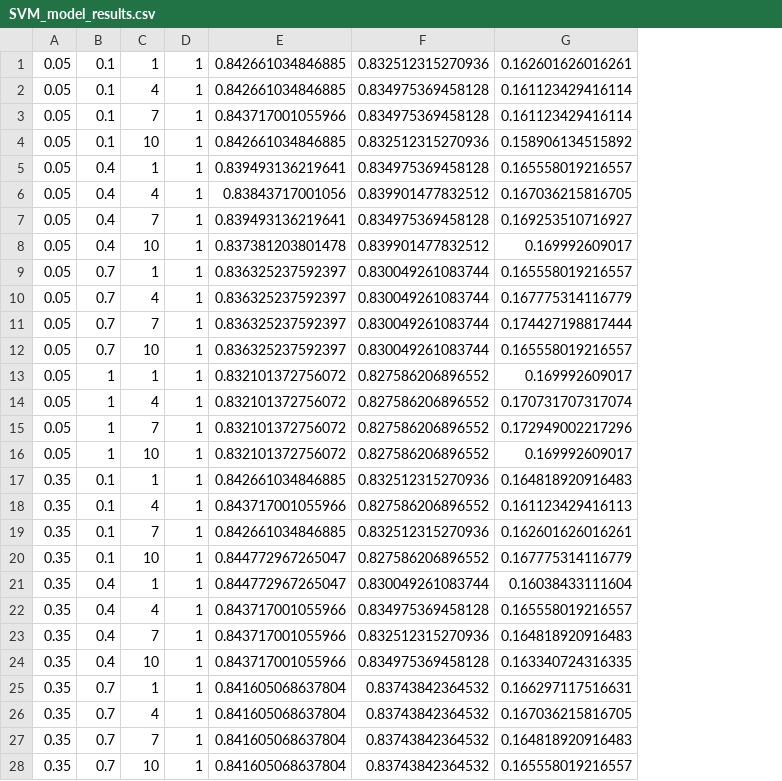
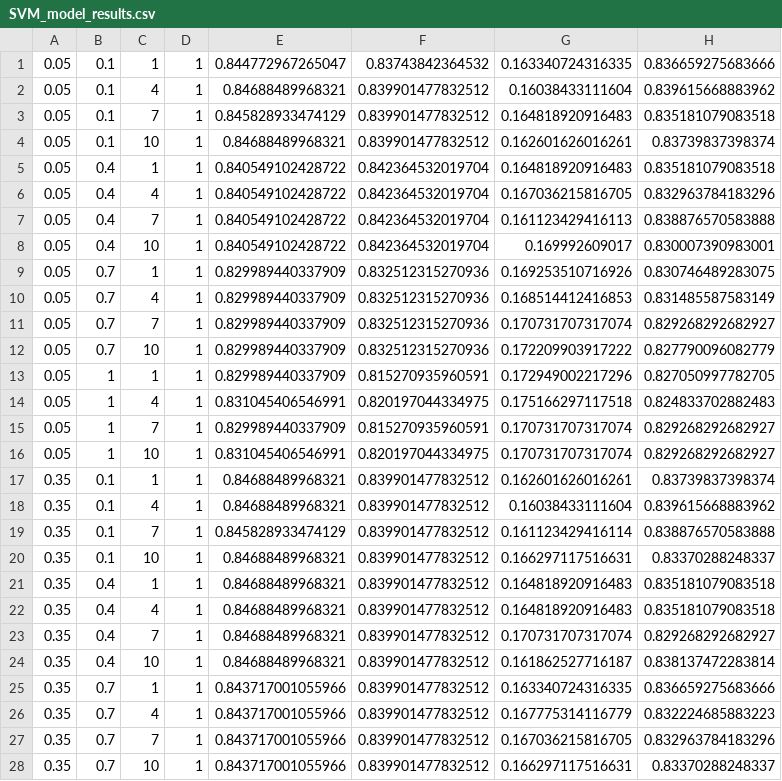
Before and after one commit to neural-computing/INM427-neural-computing-coursework, a CSV file: Custom-SVM/SVM_model_results.csv, drawn as a sheet; only a part is shown; removed rows and columns are numbered as before the commit, all else as after; the diff covers the shown part only; the diff names each change by its address in the sheet, - before the commit and + after, or states it on an @@ line.

Commit message:
report trial adding tables to results

```diff
--- a/Custom-SVM/SVM_model_results.csv
+++ b/Custom-SVM/SVM_model_results.csv
-column E, rows 1-28: 0.842661034846885 | 0.842661034846885 | 0.843717001055966 | 0.842661034846885 | 0.839493136219641 | 0.83843717001056 | 0.839493136219641 | 0.837381203801478 | 0.836325237592397 | 0.836325237592397 | 0.836325237592397 | 0.836325237592397 | 0.832101372756072 | 0.832101372756072 | 0.832101372756072 | 0.832101372756072 | 0.842661034846885 | 0.843717001055966 | 0.842661034846885 | 0.844772967265047 | 0.844772967265047 | 0.843717001055966 | 0.843717001055966 | 0.843717001055966 | 0.841605068637804 | 0.841605068637804 | 0.841605068637804 | 0.841605068637804
-column F, rows 1-28: 0.832512315270936 | 0.834975369458128 | 0.834975369458128 | 0.832512315270936 | 0.834975369458128 | 0.839901477832512 | 0.834975369458128 | 0.839901477832512 | 0.830049261083744 | 0.830049261083744 | 0.830049261083744 | 0.830049261083744 | 0.827586206896552 | 0.827586206896552 | 0.827586206896552 | 0.827586206896552 | 0.832512315270936 | 0.827586206896552 | 0.832512315270936 | 0.827586206896552 | 0.830049261083744 | 0.834975369458128 | 0.832512315270936 | 0.834975369458128 | 0.83743842364532 | 0.83743842364532 | 0.83743842364532 | 0.83743842364532
+column E, rows 1-28: 0.844772967265047 | 0.84688489968321 | 0.845828933474129 | 0.84688489968321 | 0.840549102428722 | 0.840549102428722 | 0.840549102428722 | 0.840549102428722 | 0.829989440337909 | 0.829989440337909 | 0.829989440337909 | 0.829989440337909 | 0.829989440337909 | 0.831045406546991 | 0.829989440337909 | 0.831045406546991 | 0.84688489968321 | 0.84688489968321 | 0.845828933474129 | 0.84688489968321 | 0.84688489968321 | 0.84688489968321 | 0.84688489968321 | 0.84688489968321 | 0.843717001055966 | 0.843717001055966 | 0.843717001055966 | 0.843717001055966
+column F, rows 1-28: 0.83743842364532 | 0.839901477832512 | 0.839901477832512 | 0.839901477832512 | 0.842364532019704 | 0.842364532019704 | 0.842364532019704 | 0.842364532019704 | 0.832512315270936 | 0.832512315270936 | 0.832512315270936 | 0.832512315270936 | 0.815270935960591 | 0.820197044334975 | 0.815270935960591 | 0.820197044334975 | 0.839901477832512 | 0.839901477832512 | 0.839901477832512 | 0.839901477832512 | 0.839901477832512 | 0.839901477832512 | 0.839901477832512 | 0.839901477832512 | 0.839901477832512 | 0.839901477832512 | 0.839901477832512 | 0.839901477832512
+column H, rows 1-28: 0.836659275683666 | 0.839615668883962 | 0.835181079083518 | 0.83739837398374 | 0.835181079083518 | 0.832963784183296 | 0.838876570583888 | 0.830007390983001 | 0.830746489283075 | 0.831485587583149 | 0.829268292682927 | 0.827790096082779 | 0.827050997782705 | 0.824833702882483 | 0.829268292682927 | 0.829268292682927 | 0.83739837398374 | 0.839615668883962 | 0.838876570583888 | 0.83370288248337 | 0.835181079083518 | 0.835181079083518 | 0.829268292682927 | 0.838137472283814 | 0.836659275683666 | 0.832224685883223 | 0.832963784183296 | 0.83370288248337
-G1: 0.162601626016261
+G1: 0.163340724316335
-G2: 0.161123429416114
+G2: 0.16038433111604
-G3: 0.161123429416114
+G3: 0.164818920916483
-G4: 0.158906134515892
+G4: 0.162601626016261
-G5: 0.165558019216557
+G5: 0.164818920916483
-G7: 0.169253510716927
+G7: 0.161123429416113
-G9: 0.165558019216557
+G9: 0.169253510716926
-G10: 0.167775314116779
+G10: 0.168514412416853
-G11: 0.174427198817444
+G11: 0.170731707317074
-G12: 0.165558019216557
+G12: 0.172209903917222
-G13: 0.169992609017
+G13: 0.172949002217296
-G14: 0.170731707317074
+G14: 0.175166297117518
-G15: 0.172949002217296
+G15: 0.170731707317074
-G16: 0.169992609017
+G16: 0.170731707317074
-G17: 0.164818920916483
+G17: 0.162601626016261
-G18: 0.161123429416113
+G18: 0.16038433111604
-G19: 0.162601626016261
+G19: 0.161123429416114
-G20: 0.167775314116779
+G20: 0.166297117516631
-G21: 0.16038433111604
+G21: 0.164818920916483
-G22: 0.165558019216557
+G22: 0.164818920916483
-G23: 0.164818920916483
+G23: 0.170731707317074
-G24: 0.163340724316335
+G24: 0.161862527716187
-G25: 0.166297117516631
+G25: 0.163340724316335
-G26: 0.167036215816705
+G26: 0.167775314116779
-G27: 0.164818920916483
+G27: 0.167036215816705
-G28: 0.165558019216557
+G28: 0.166297117516631
```
Also changed, not shown: 85 edited cells elsewhere in this file, Custom-SVM/SVM_best_distro.csv, Custom-SVM/SVM_top_10.csv, 10 other files.
